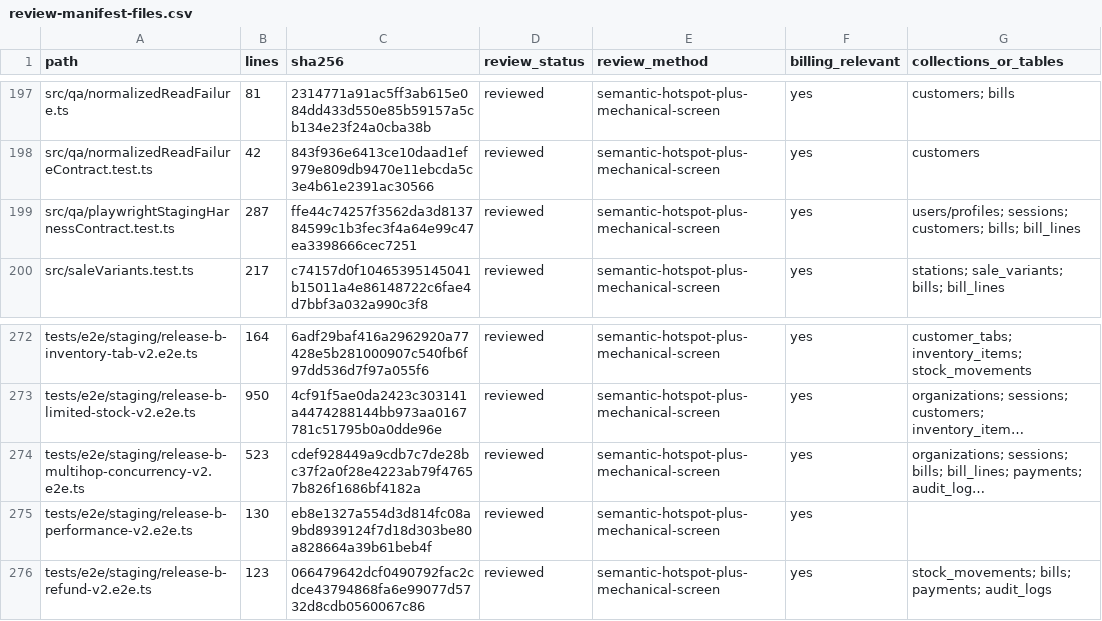
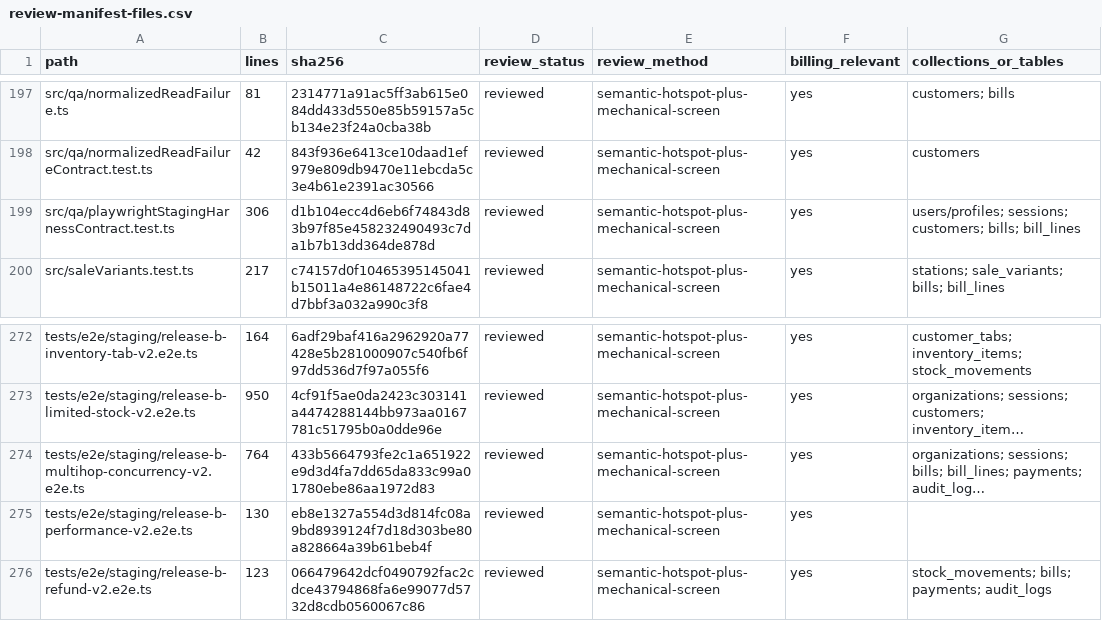
Before and after one commit to vippinn-ai/GP_Management, a CSV file: openspec/changes/financial-checkout-app-state-decoupling/review-manifest-files.csv, drawn as a sheet; only a part is shown, gaps mark what is left out; long unchanged cells end in …; the diff names each change by its address in the sheet, - before the commit and + after, or states it on an @@ line.

```diff
--- a/openspec/changes/financial-checkout-app-state-decoupling/review-manifest-files.csv
+++ b/openspec/changes/financial-checkout-app-state-decoupling/review-manifest-files.csv
-B199 (lines): 287
+B199 (lines): 306
-C199 (sha256): ffe44c74257f3562da3d813784599c1b3fec3f4a64e99c47ea3398666cec7251
+C199 (sha256): d1b104ecc4d6eb6f74843d83b97f85e458232490493c7da1b7b13dd364de878d
-B274 (lines): 523
+B274 (lines): 764
-C274 (sha256): cdef928449a9cdb7c7de28bc37f2a0f28e4223ab79f47657b826f1686bf4182a
+C274 (sha256): 433b5664793fe2c1a651922e9d3d4fa7dd65da833c99a01780ebe86aa1972d83
```
Also changed, not shown: 3 other files.
